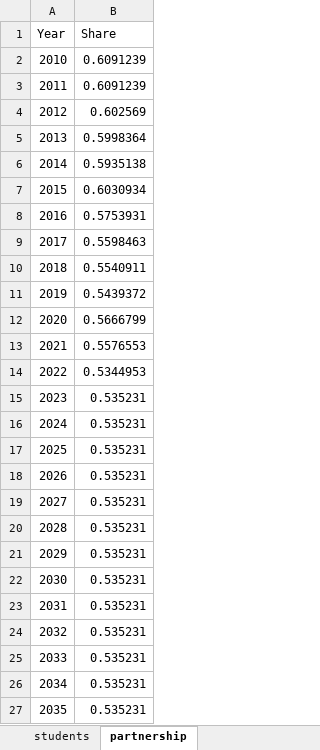
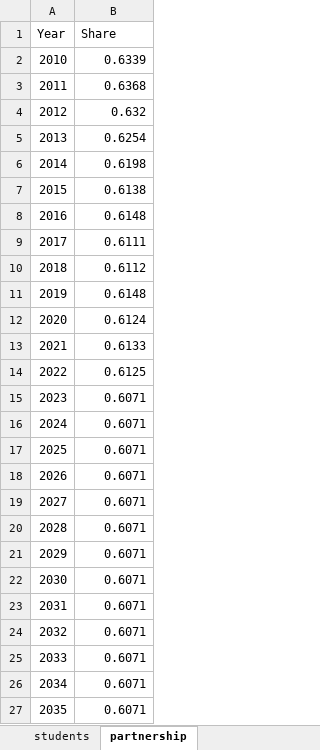
Before and after one commit to centreformicrosimulation/SimPaths, an Excel workbook: input/policy parameters.xlsx, sheet partnership, drawn as a sheet; values as stored, in another font and other column widths than the file's, no borders; the diff names each change by its address in the sheet, - before the commit and + after, or states it on an @@ line.

Commit message:
Update policy parameters.xlsx

```diff
--- a/input/policy parameters.xlsx (sheet partnership)
+++ b/input/policy parameters.xlsx (sheet partnership)
-B2 (Share): 0.6091239
+B2 (Share): 0.6339
-B3 (Share): 0.6091239
+B3 (Share): 0.6368
-B4 (Share): 0.602569
+B4 (Share): 0.632
-B5 (Share): 0.5998364
+B5 (Share): 0.6254
-B6 (Share): 0.5935138
+B6 (Share): 0.6198
-B7 (Share): 0.6030934
+B7 (Share): 0.6138
-B8 (Share): 0.5753931
+B8 (Share): 0.6148
-B9 (Share): 0.5598463
+B9 (Share): 0.6111
-B10 (Share): 0.5540911
+B10 (Share): 0.6112
-B11 (Share): 0.5439372
+B11 (Share): 0.6148
-B12 (Share): 0.5666799
+B12 (Share): 0.6124
-B13 (Share): 0.5576553
+B13 (Share): 0.6133
-B14 (Share): 0.5344953
+B14 (Share): 0.6125
-B15:B27 (Share): 0.535231
+B15:B27 (Share): 0.6071
```
Also changed, not shown: other sheet tabs.
